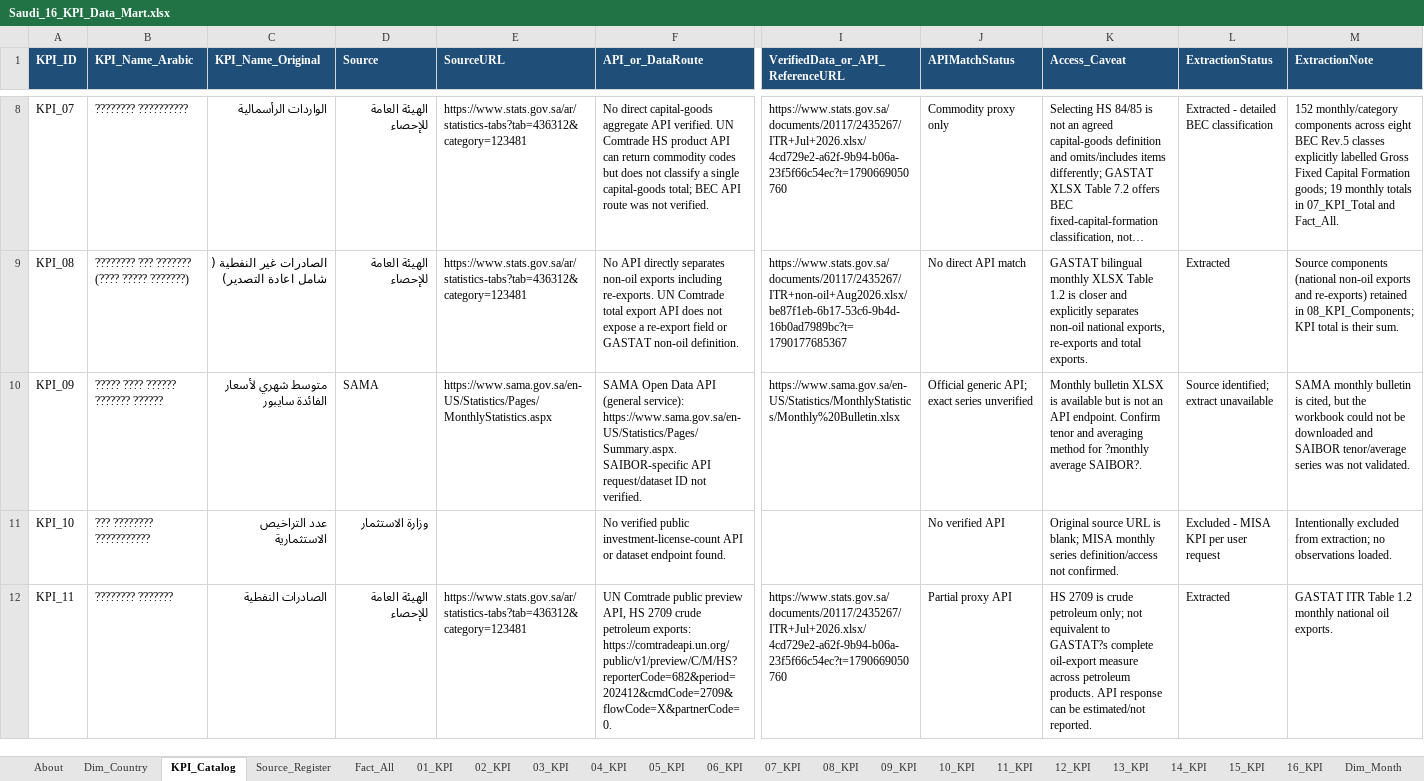
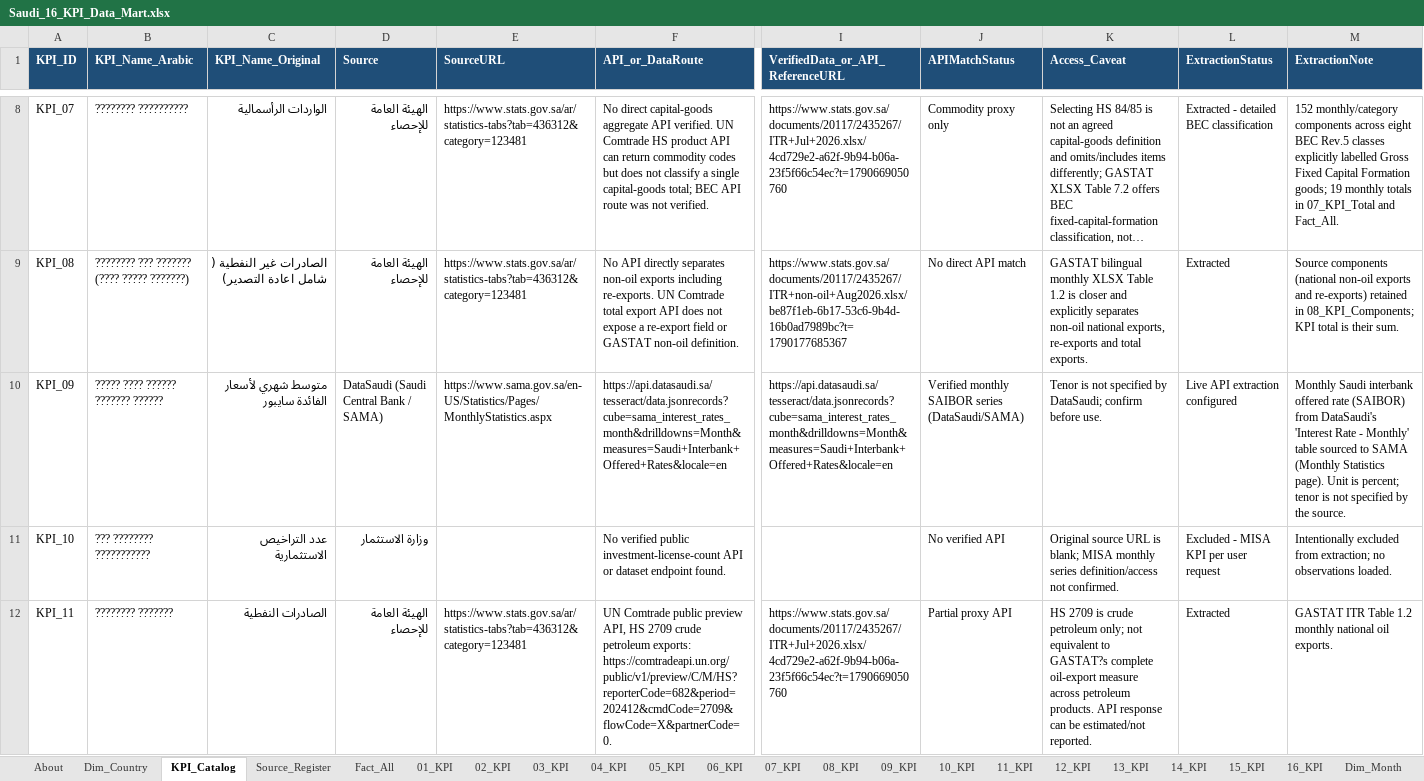
Before and after one commit to MuhannadFallatah/saudi-kpi-dashboard, an Excel workbook: Saudi_16_KPI_Data_Mart.xlsx, sheet KPI_Catalog, drawn as a sheet; only a part is shown, gaps mark what is left out; long unchanged cells end in …; values as stored, in another font and other column widths than the file's, no borders; table styles not drawn; the diff names each change by its address in the sheet, - before the commit and + after, or states it on an @@ line.

```diff
--- a/Saudi_16_KPI_Data_Mart.xlsx (sheet KPI_Catalog)
+++ b/Saudi_16_KPI_Data_Mart.xlsx (sheet KPI_Catalog)
-D10 (Source): SAMA
+D10 (Source): DataSaudi (Saudi Central Bank / SAMA)
-F10 (API_or_DataRoute): SAMA Open Data API (general service): https://www.sama.gov.sa/en-US/Statistics/Pages/Summary.aspx. SAIBOR-specific API request/dataset ID not verified.
+F10 (API_or_DataRoute): https://api.datasaudi.sa/tesseract/data.jsonrecords?cube=sama_interest_rates_month&drilldowns=Month&measures=Saudi+Interbank+Offered+Rates&locale=en
-I10 (VerifiedData_or_API_ReferenceURL): https://www.sama.gov.sa/en-US/Statistics/MonthlyStatistics/Monthly%20Bulletin.xlsx
+I10 (VerifiedData_or_API_ReferenceURL): https://api.datasaudi.sa/tesseract/data.jsonrecords?cube=sama_interest_rates_month&drilldowns=Month&measures=Saudi+Interbank+Offered+Rates&locale=en
-J10 (APIMatchStatus): Official generic API; exact series unverified
+J10 (APIMatchStatus): Verified monthly SAIBOR series (DataSaudi/SAMA)
-K10 (Access_Caveat): Monthly bulletin XLSX is available but is not an API endpoint. Confirm tenor and averaging method for ?monthly average SAIBOR?.
+K10 (Access_Caveat): Tenor is not specified by DataSaudi; confirm before use.
-L10 (ExtractionStatus): Source identified; extract unavailable
+L10 (ExtractionStatus): Live API extraction configured
-M10 (ExtractionNote): SAMA monthly bulletin is cited, but the workbook could not be downloaded and SAIBOR tenor/average series was not validated.
+M10 (ExtractionNote): Monthly Saudi interbank offered rate (SAIBOR) from DataSaudi's 'Interest Rate - Monthly' table sourced to SAMA (Monthly Statistics page). Unit is percent; tenor is not specified by the source.
```
Also changed, not shown: sheet Source_Register, 3 other files.
